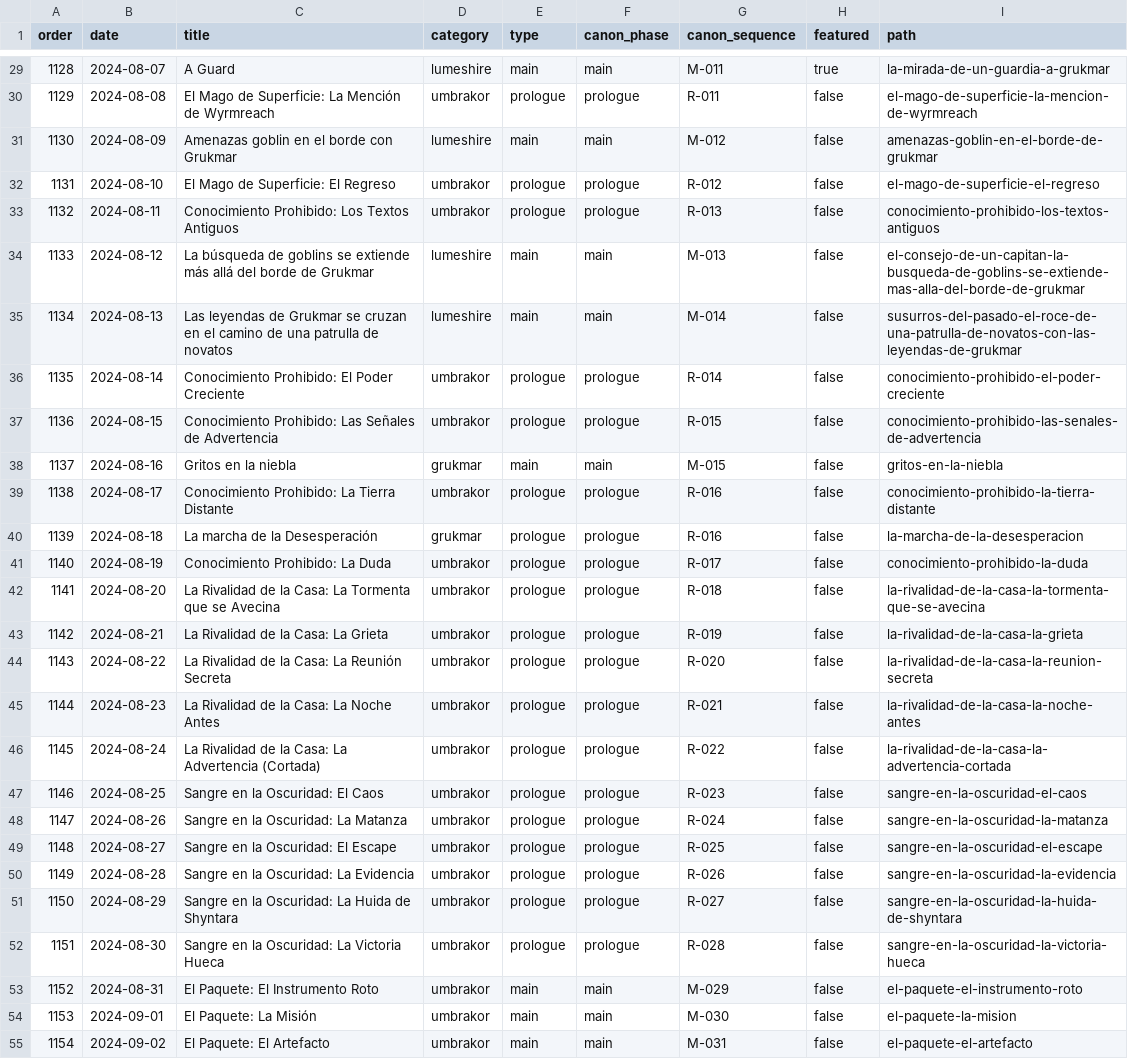
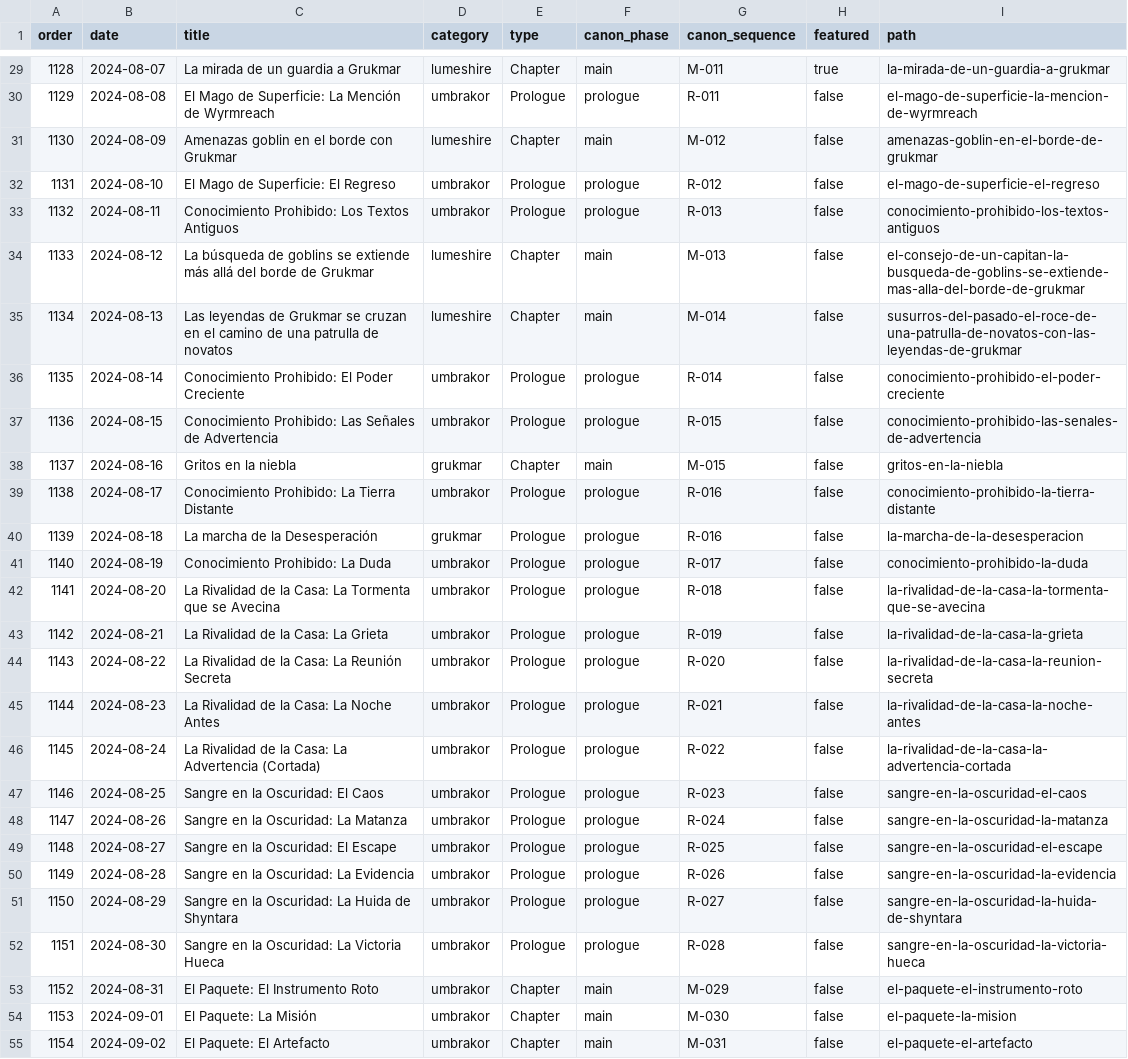
Before and after one commit to danielsobrado/drusniel, a CSV file: reports/es_posts.csv, drawn as a sheet; only a part is shown, gaps mark what is left out; the diff covers the shown part only; the diff names each change by its address in the sheet, - before the commit and + after, or states it on an @@ line.

```diff
--- a/reports/es_posts.csv
+++ b/reports/es_posts.csv
-C29 (title): A Guard
+C29 (title): La mirada de un guardia a Grukmar
-E29 (type): main
+E29 (type): Chapter
-E30 (type): prologue
+E30 (type): Prologue
-E31 (type): main
+E31 (type): Chapter
-E32:E33 (type): prologue
+E32:E33 (type): Prologue
-E34:E35 (type): main
+E34:E35 (type): Chapter
-E36:E37 (type): prologue
+E36:E37 (type): Prologue
-E38 (type): main
+E38 (type): Chapter
-E39:E52 (type): prologue
+E39:E52 (type): Prologue
-E53:E55 (type): main
+E53:E55 (type): Chapter
```
Also changed, not shown: 37 edited cells elsewhere in this file, reports/en_posts.csv, 1 other file.
